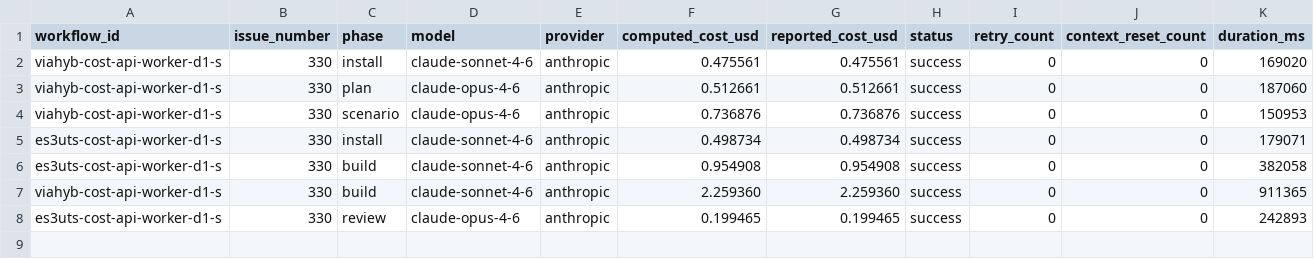
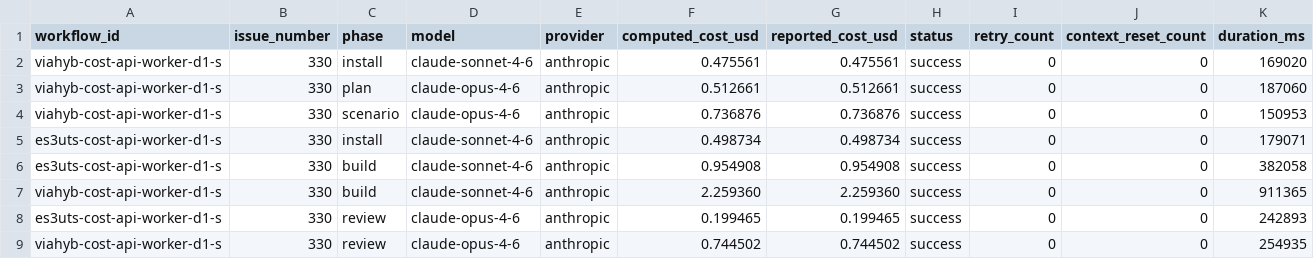
Before and after one commit to paysdoc/AI_Dev_Workflow, a CSV file: projects/AI_Dev_Workflow/330-cost-api-worker-d1-schema-auth-and-ingest-endpoint.csv, drawn as a sheet; only a part is shown; rows hold the shown columns only; the diff names each change by its address in the sheet, - before the commit and + after, or states it on an @@ line.

```diff
--- a/projects/AI_Dev_Workflow/330-cost-api-worker-d1-schema-auth-and-ingest-endpoint.csv
+++ b/projects/AI_Dev_Workflow/330-cost-api-worker-d1-schema-auth-and-ingest-endpoint.csv
+row 9: viahyb-cost-api-worker-d1-s | 330 | review | claude-opus-4-6 | anthropic | 0.744502 | 0.744502 | success | 0 | 0 | 254935
```
Also changed, not shown: projects/AI_Dev_Workflow/total-cost.csv.
